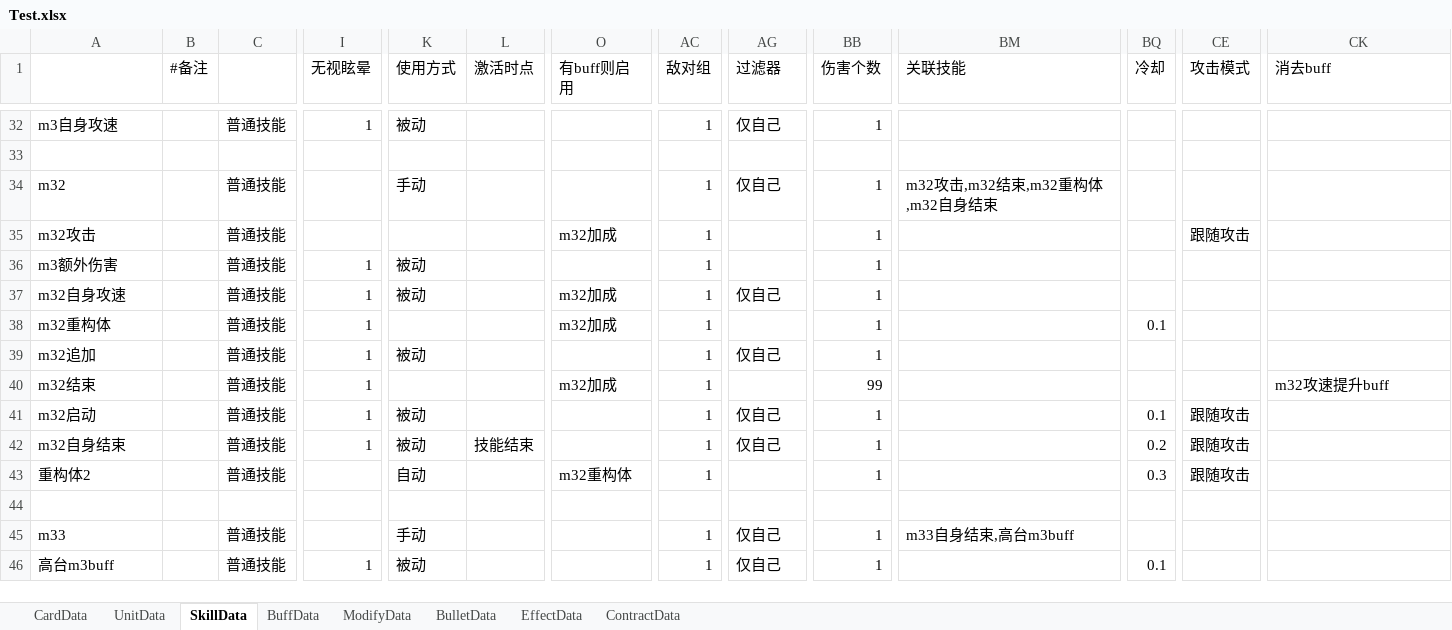
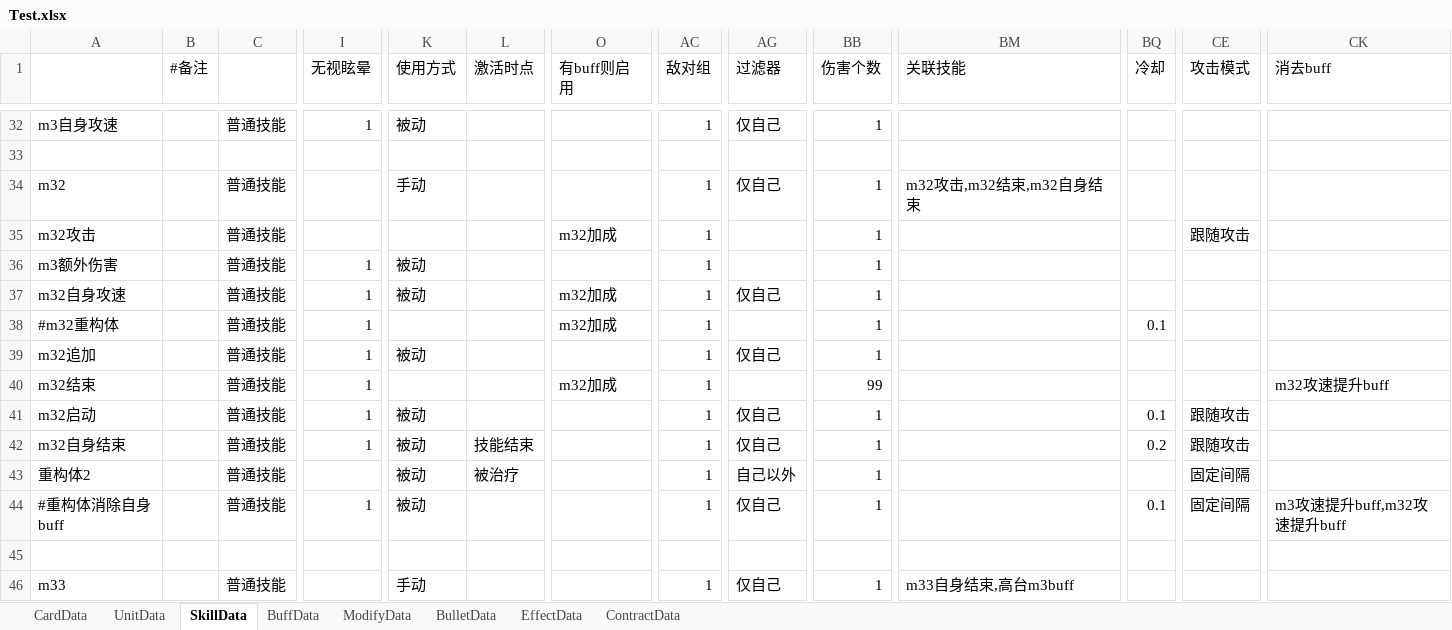
Before and after one commit to XR-857342619/ArkN, an Excel workbook: Excel/Main/Test.xlsx, sheet SkillData, drawn as a sheet; only a part is shown, gaps mark what is left out; the shorter side is filled out with more unchanged rows; values as stored, in another font and other column widths than the file's, no borders; rows hold the shown columns only; the diff names each change by its address in the sheet, - before the commit and + after, or states it on an @@ line.

```diff
--- a/Excel/Main/Test.xlsx (sheet SkillData)
+++ b/Excel/Main/Test.xlsx (sheet SkillData)
-BM34 (关联技能): m32攻击,m32结束,m32重构体,m32自身结束
+BM34 (关联技能): m32攻击,m32结束,m32自身结束
-A38: m32重构体
+A38: #m32重构体
-K43 (使用方式): 自动
+K43 (使用方式): 被动
-L43 (激活时点): (empty)
+L43 (激活时点): 被治疗
-O43 (有buff则启用): m32重构体
+O43 (有buff则启用): (empty)
-AG43 (过滤器): (empty)
+AG43 (过滤器): 自己以外
-BQ43 (冷却): 0.3
+BQ43 (冷却): (empty)
-CE43 (攻击模式): 跟随攻击
+CE43 (攻击模式): 固定间隔
+row 44: #重构体消除自身buff |  | 普通技能 | 1 | 被动 |  |  | 1 | 仅自己 | 1 |  | 0.1 | 固定间隔 | m3攻速提升buff,m32攻速提升buff
```
Also changed, not shown: 11 other files.
